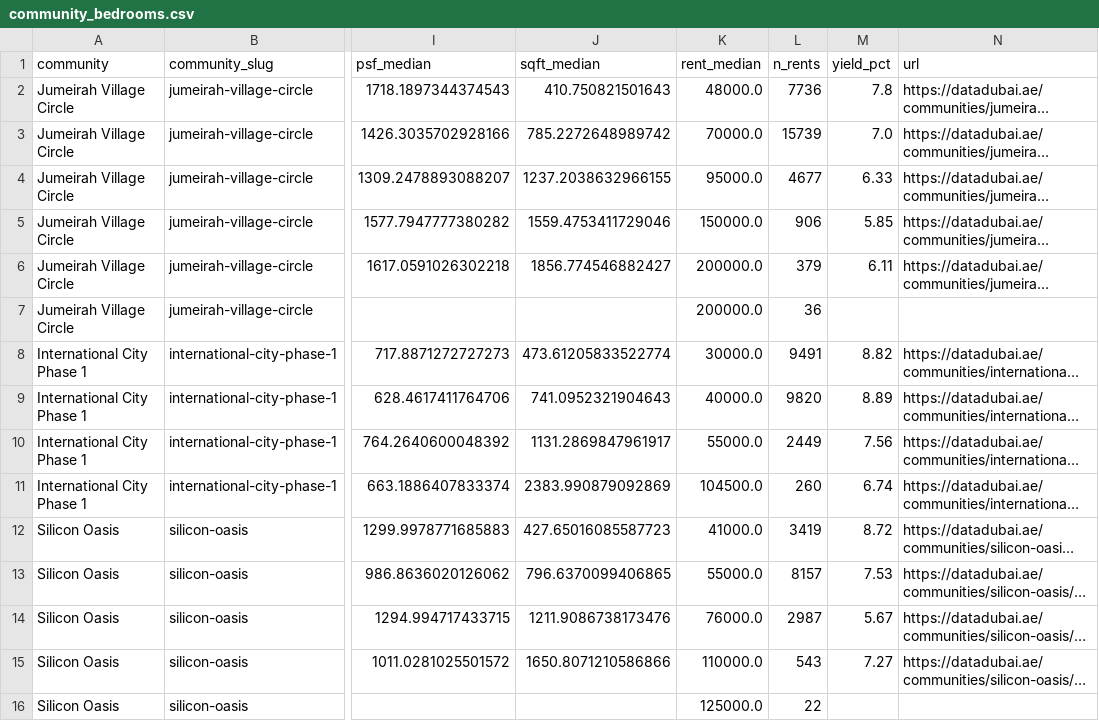
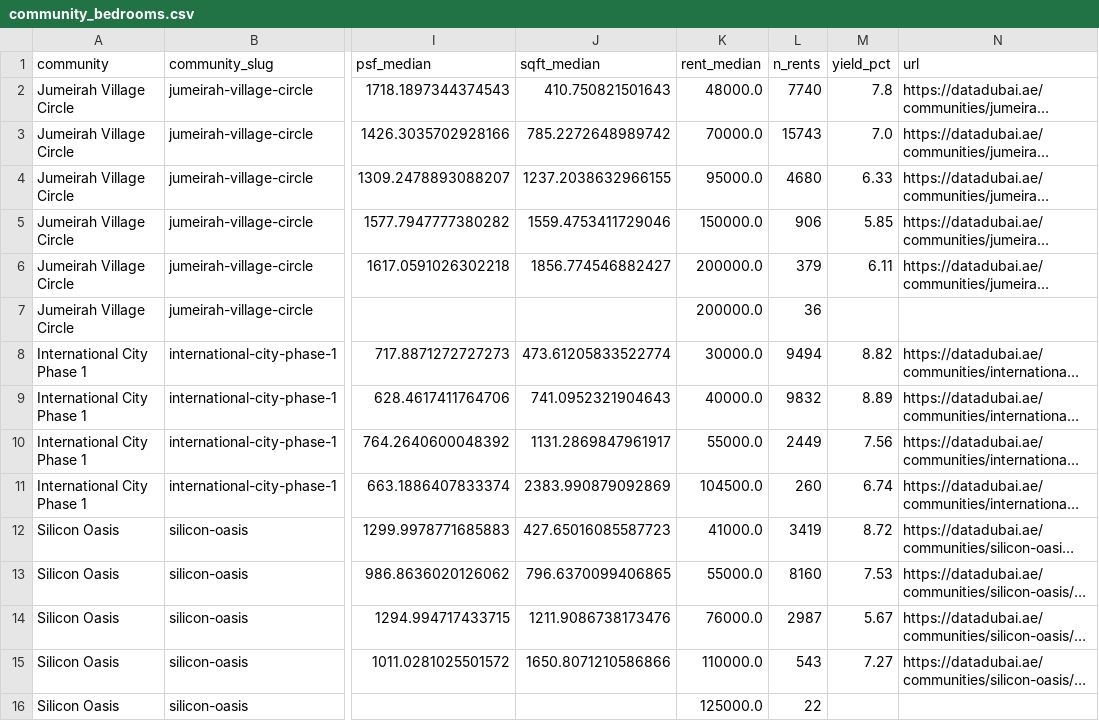
Before and after one commit to jamalxcode/dubai_map, a CSV file: data/datadubai/community_bedrooms.csv, drawn as a sheet; only a part is shown, gaps mark what is left out; long unchanged cells end in …; the diff covers the shown part only; the diff names each change by its address in the sheet, - before the commit and + after, or states it on an @@ line.

```diff
--- a/data/datadubai/community_bedrooms.csv
+++ b/data/datadubai/community_bedrooms.csv
-L2 (n_rents): 7736
+L2 (n_rents): 7740
-L3 (n_rents): 15739
+L3 (n_rents): 15743
-L4 (n_rents): 4677
+L4 (n_rents): 4680
-L8 (n_rents): 9491
+L8 (n_rents): 9494
-L9 (n_rents): 9820
+L9 (n_rents): 9832
-L13 (n_rents): 8157
+L13 (n_rents): 8160
```
Also changed, not shown: 81 edited cells elsewhere in this file, data/datadubai/communities.csv, data/datadubai/rents_by_community.csv, 12 other files.
